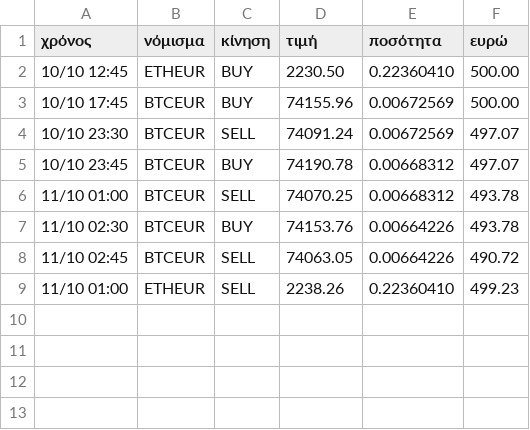
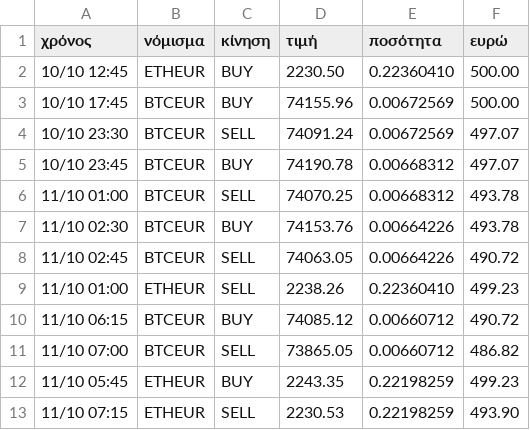
Before and after one commit to keepgoin81/paper-bot, a CSV file: paper_trades.csv, drawn as a sheet; the diff names each change by its address in the sheet, - before the commit and + after, or states it on an @@ line.

Commit message:
paper run 2026-10-11_04:47

```diff
--- a/paper_trades.csv
+++ b/paper_trades.csv
+row 10: 11/10 06:15 | BTCEUR | BUY | 74085.12 | 0.00660712 | 490.72
+row 11: 11/10 07:00 | BTCEUR | SELL | 73865.05 | 0.00660712 | 486.82
+row 12: 11/10 05:45 | ETHEUR | BUY | 2243.35 | 0.22198259 | 499.23
+row 13: 11/10 07:15 | ETHEUR | SELL | 2230.53 | 0.22198259 | 493.90
```
Also changed, not shown: paper_equity.csv, 2 other files.
